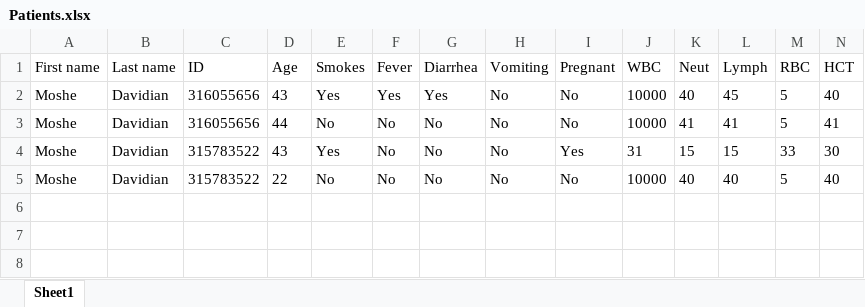
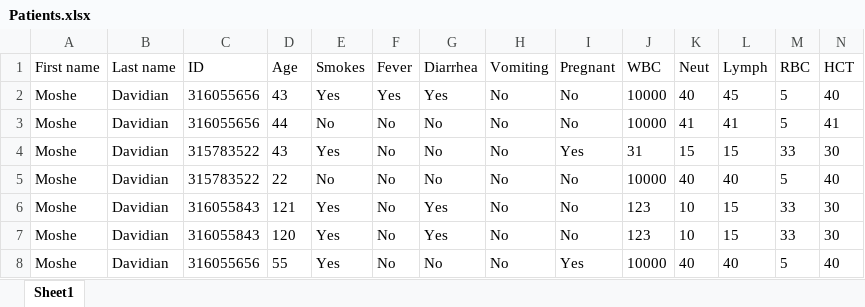
Before and after one commit to dori654/PatientCare360, an Excel workbook: PatientCare360/Excel/Patients.xlsx, sheet Sheet1, drawn as a sheet; only a part is shown; values as stored, in another font and other column widths than the file's, no borders; charts and pictures not drawn; rows hold the shown columns only; the diff names each change by its address in the sheet, - before the commit and + after, or states it on an @@ line.

```diff
--- a/PatientCare360/Excel/Patients.xlsx (sheet Sheet1)
+++ b/PatientCare360/Excel/Patients.xlsx (sheet Sheet1)
+row 6: Moshe | Davidian | 316055843 | 121 | Yes | No | Yes | No | No | 123 | 10 | 15 | 33 | 30
+row 7: Moshe | Davidian | 316055843 | 120 | Yes | No | Yes | No | No | 123 | 10 | 15 | 33 | 30
+row 8: Moshe | Davidian | 316055656 | 55 | Yes | No | No | No | Yes | 10000 | 40 | 40 | 5 | 40
```
Also changed, not shown: PatientCare360/Excel/Users.xlsx, 5 other files.
